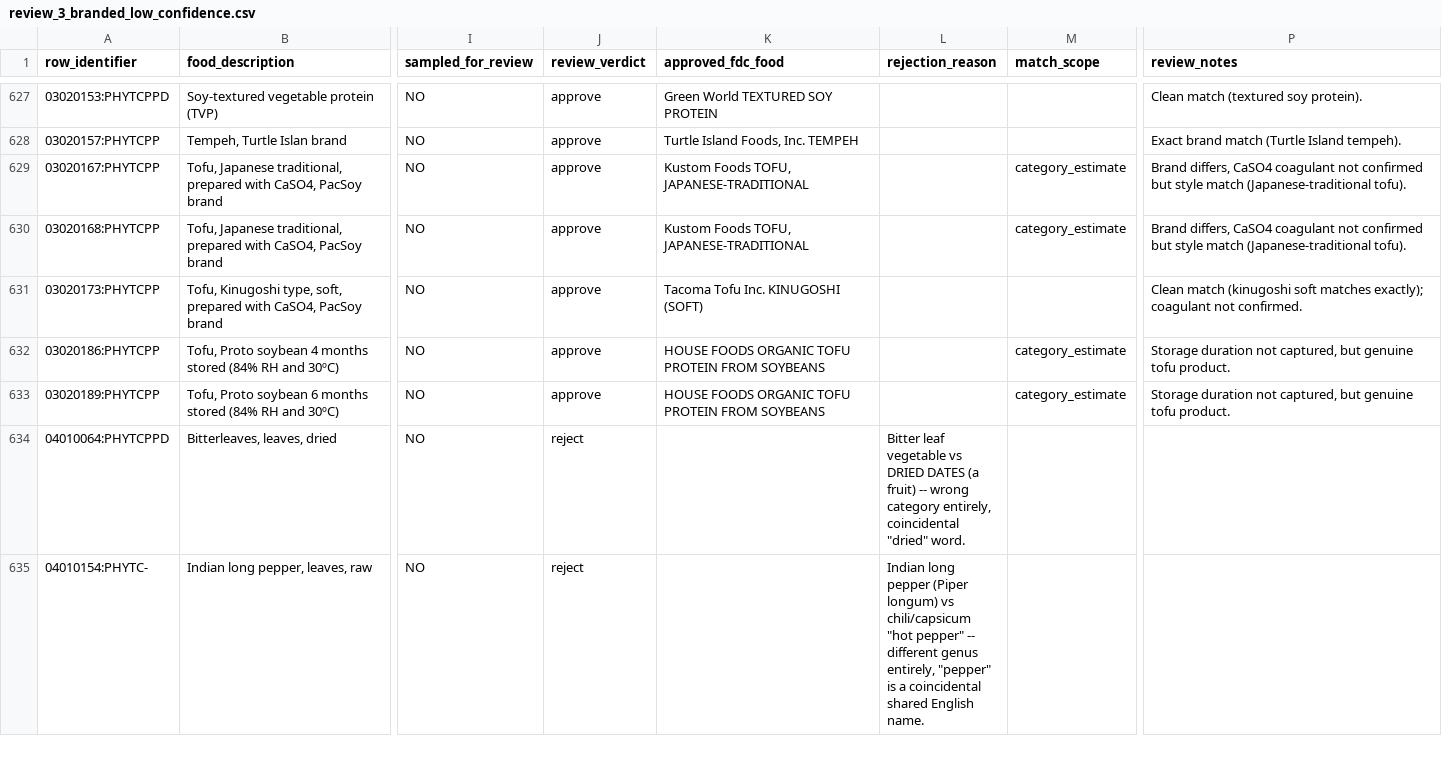
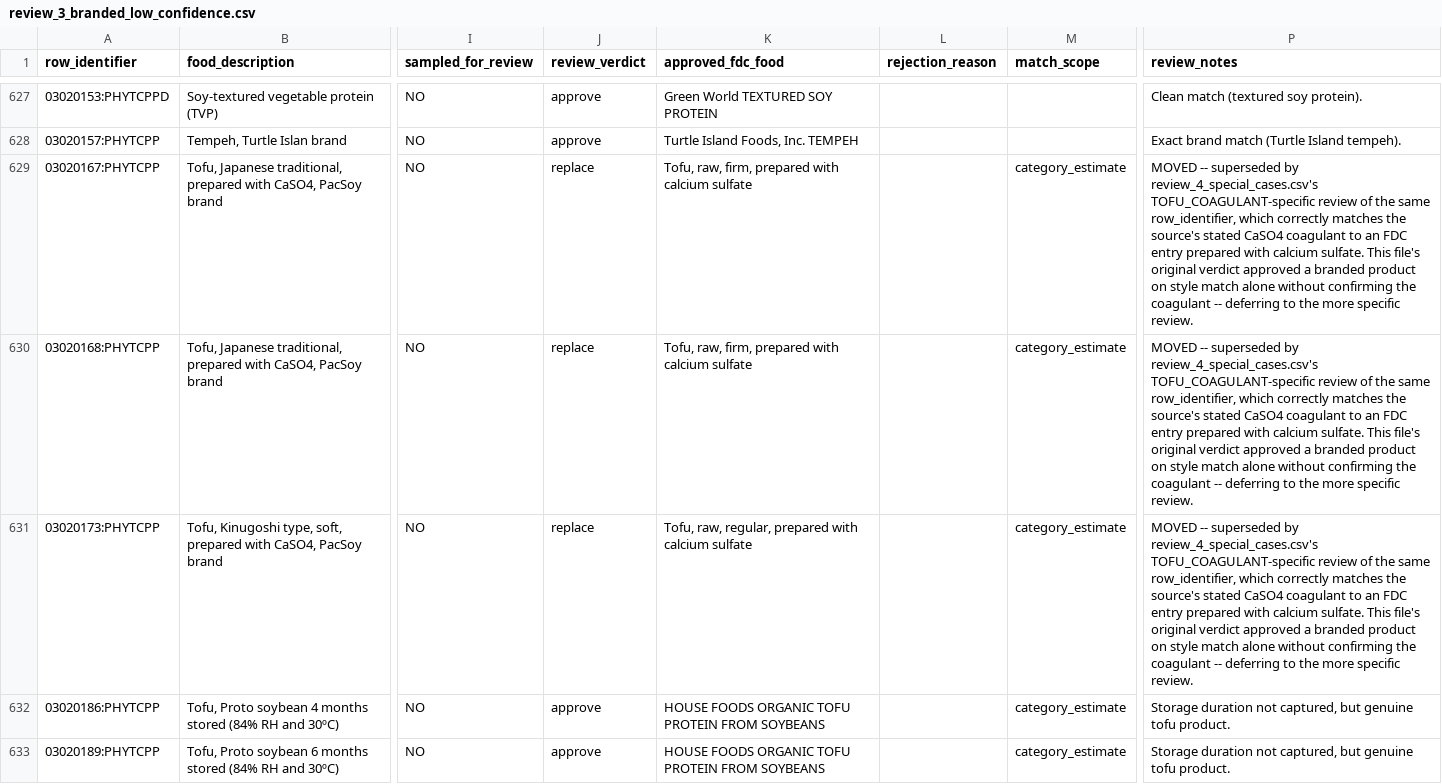
Before and after one commit to its-not-rocket-science/nutri-matic, a CSV file: docs/phytate-review/review_3_branded_low_confidence.csv, drawn as a sheet; only a part is shown, gaps mark what is left out; the shorter side is filled out with more unchanged rows; the diff names each change by its address in the sheet, - before the commit and + after, or states it on an @@ line.

Commit message:
Fix 3 more review_3/review_4 duplicate-verdict conflicts; produce final approved-mapping list
export_final_mapping.py caught 3 tofu rows (03020167/03020168/03020173,
the PacSoy CaSO4-coagulant tofu cluster) independently reviewed in both
review_3_branded_low_confidence.csv and review_4_special_cases.csv with
different approved candidates -- the same class of bug check_consistency.py
found between review_1 and review_4 earlier. review_4's TOFU_COAGULANT-
specific verdict is authoritative (it actually matches the stated CaSO4
coagulant; review_3's approval didn't). Fixed review_3 to defer to it.

With all buckets signed off and this conflict resolved,
docs/phytate-review/final_approved_mapping.csv now exists: 1141 rows
(1033 approve / 108 replace) consolidated from all six review files,
per phytate-review-protocol.txt Step 7. This is what Prompt 2/3's
ingestion should actually import, not the raw needs_review files.

```diff
--- a/docs/phytate-review/review_3_branded_low_confidence.csv
+++ b/docs/phytate-review/review_3_branded_low_confidence.csv
-J629:J631 (review_verdict): approve
+J629:J631 (review_verdict): replace
-K629:K630 (approved_fdc_food): Kustom Foods TOFU, JAPANESE-TRADITIONAL
+K629:K630 (approved_fdc_food): Tofu, raw, firm, prepared with calcium sulfate
-P629:P630 (review_notes): Brand differs, CaSO4 coagulant not confirmed but style match (Japanese-traditional tofu).
+P629:P630 (review_notes): MOVED -- superseded by review_4_special_cases.csv's TOFU_COAGULANT-specific review of the same row_identifier, which correctly matches the source's stated CaSO4 coagulant to an FDC entry prepared with calcium sulfate. This file's original verdict approved a branded product on style match alone without confirming the coagulant -- deferring to the more specific review.
-K631 (approved_fdc_food): Tacoma Tofu Inc. KINUGOSHI (SOFT)
+K631 (approved_fdc_food): Tofu, raw, regular, prepared with calcium sulfate
-M631 (match_scope): (empty)
+M631 (match_scope): category_estimate
-P631 (review_notes): Clean match (kinugoshi soft matches exactly); coagulant not confirmed.
+P631 (review_notes): MOVED -- superseded by review_4_special_cases.csv's TOFU_COAGULANT-specific review of the same row_identifier, which correctly matches the source's stated CaSO4 coagulant to an FDC entry prepared with calcium sulfate. This file's original verdict approved a branded product on style match alone without confirming the coagulant -- deferring to the more specific review.
```
Also changed, not shown: 1 other file.
